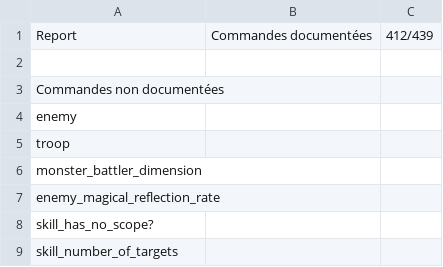
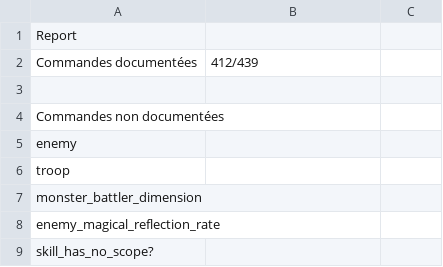
Before and after one commit to RMEx/RME, a CSV file: doc_report.csv, drawn as a sheet; only a part is shown; the shorter side is filled out with more unchanged rows.

```diff
--- a/doc_report.csv
+++ b/doc_report.csv
@@ -1,2 +1,3 @@
-Report,Commandes documentées,412/439
+Report,
+Commandes documentées,412/439
 ,
```
Also changed, not shown: 1 other file.
